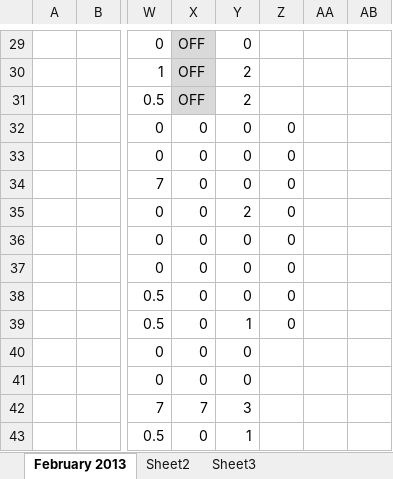
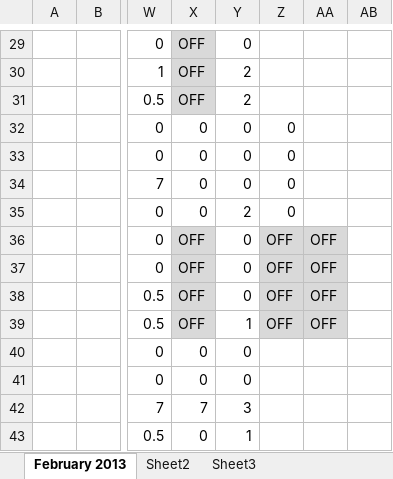
Before and after one commit to shashikant-kumar/ooad-project-ebay, an Excel workbook: Ebay2013/WebContent/TimeSheet/Timesheet_Group5.xlsx, sheet February 2013, drawn as a sheet; only a part is shown, gaps mark what is left out; values as stored, in another font and other column widths than the file's, no borders; the diff names each change by its address in the sheet, - before the commit and + after, or states it on an @@ line.

Commit message:
Done By: B S Deepthi Date: 21-02-2013

```diff
--- a/Ebay2013/WebContent/TimeSheet/Timesheet_Group5.xlsx (sheet February 2013)
+++ b/Ebay2013/WebContent/TimeSheet/Timesheet_Group5.xlsx (sheet February 2013)
-X36:X39: 0
+X36:X39: OFF
-X36:X39 fill: none
+X36:X39 fill: #D9D9D9
-Z36:Z39: 0
+Z36:Z39: OFF
-Z36:AA39 fill: none
+Z36:AA39 fill: #D9D9D9
-AA36:AA39: (empty)
+AA36:AA39: OFF
```
